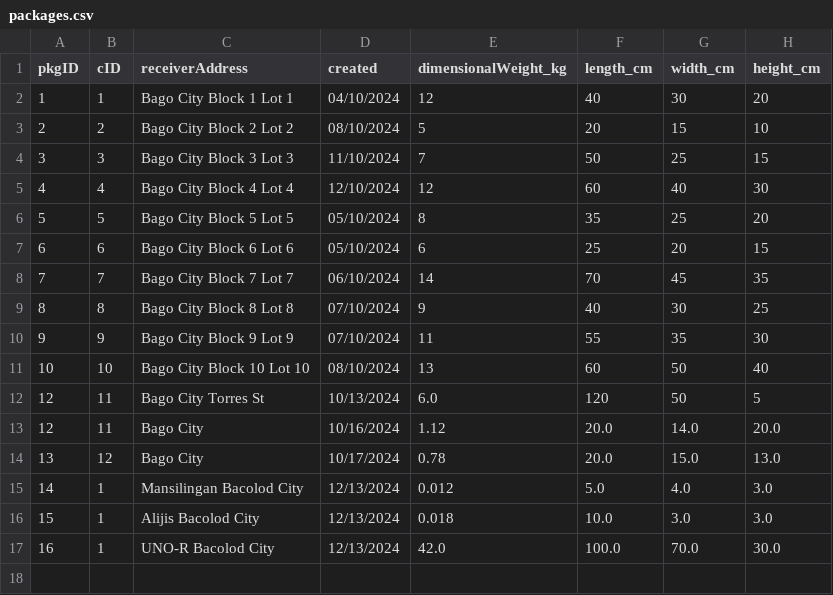
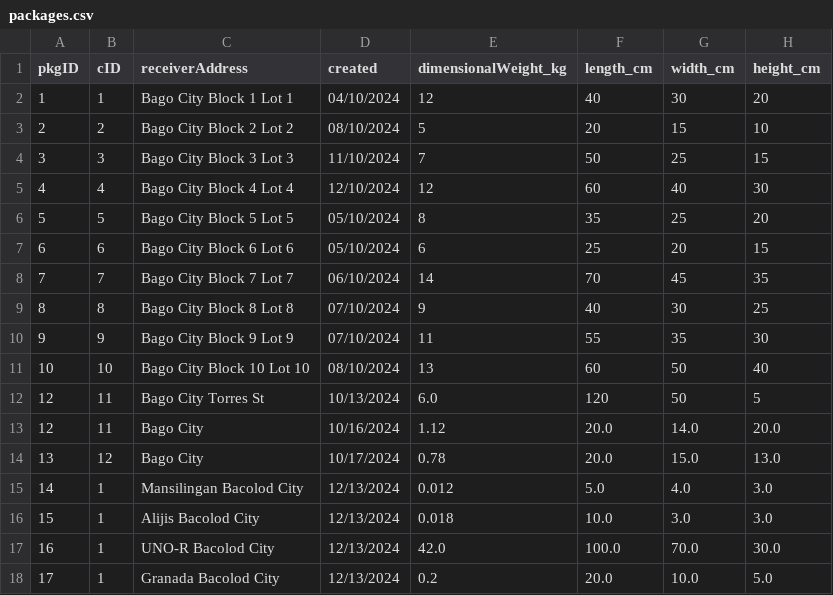
Before and after one commit to ChocoCodes/deliverit-gui, a CSV file: src/CSVFiles/packages.csv, drawn as a sheet; the diff names each change by its address in the sheet, - before the commit and + after, or states it on an @@ line.

```diff
--- a/src/CSVFiles/packages.csv
+++ b/src/CSVFiles/packages.csv
+row 18: 17 | 1 | Granada Bacolod City | 12/13/2024 | 0.2 | 20.0 | 10.0 | 5.0
```
Also changed, not shown: build/classes/CSVFiles/items.csv, build/classes/CSVFiles/packages.csv, 18 other files.
